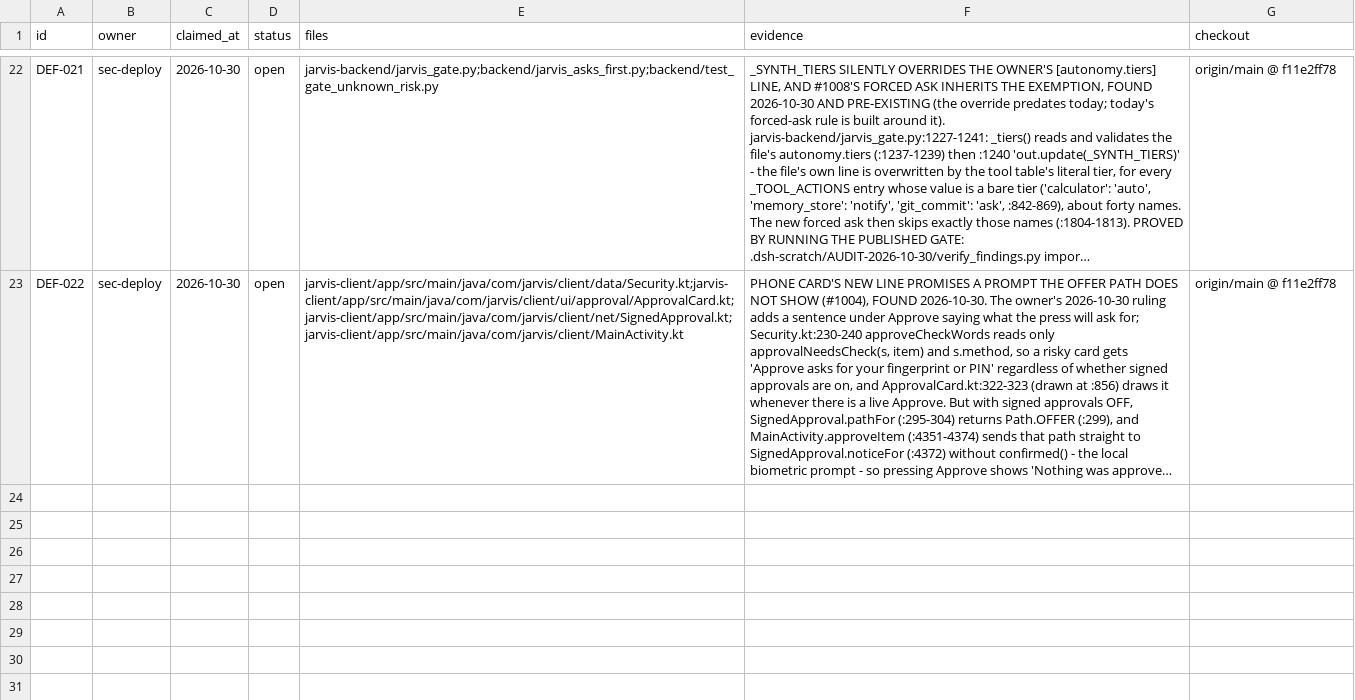
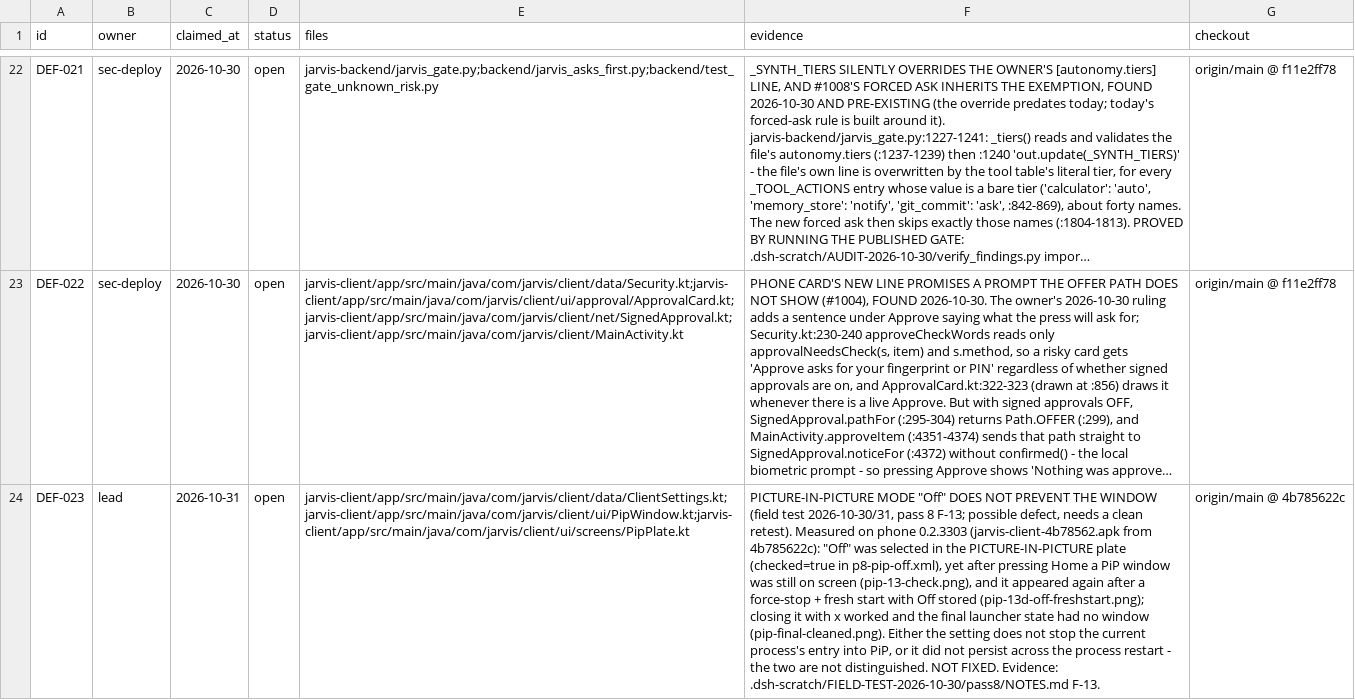
Before and after one commit to darknight11ish/Epic-Jarvis, a TSV file: docs/defect-register.tsv, drawn as a sheet; only a part is shown, gaps mark what is left out; long unchanged cells end in …; the diff covers the shown part only; the diff names each change by its address in the sheet, - before the commit and + after, or states it on an @@ line.

Commit message:
docs(field-test): fold the 2026-10-31 machine run into the matrix, run report and defect register (#1016)
Pass 8 of the 2026-10-30/31 close-out, folded honestly:

- matrix: a dated 2026-10-31 block; widgets 21, jobs 22 and updates 106 moved to
  DRIVEN (each with its measured evidence); new rows 137 (the card timer, #1006)
  and 138 (Android picture-in-picture, #1013); dated notes on history 39,
  calendar 71 (the F5 "desktop UI pending" limit is now closed) and
  notes-write 50 (screen read, the write NOT exercised). Inventory after the
  pass: 31 DRIVEN / 75 SCREEN / 19 BLOCKED / 13 NOT-TESTABLE = 138 rows.
- new run report docs/FIELD-TEST-2026-10-31-RUN.md: the live deploy (9/9 LIVE
  preflight, repair 2 applied + 2 ok, the jobs-routes 4-hunk insert, wrote 16
  files, expires_in=655 on a card then denied, GET /api/jobs 200), the real
  updater round trip 0.2.368 -> 0.2.374 with the live backend byte-identical,
  every pass8 step with its verdict, the exact FAIL/BLOCKED list and the
  owner-only remainder.
- defect register: DEF-023 (PiP mode "Off" does not prevent the window, F-13)
  and DEF-024 (no registered job handler calls ctx.require(), G-2), both open
  and claimed by lead; the TSV and its .md twin agree (8 open / 16 closed).
- changelog.d/2026-10-31-pass8-field-test-and-defect-rows.md; docs/README.md
  document count 408 -> 409 by hand (the size figure is untouched).

Checkers run in this worktree:
- python -B tools/check_docs_map.py        -> docs map OK: 409 documents, 11,265,875 bytes, README.md agrees
- python -B tools/check_defect_register.py -> defect register OK: 8 open, 16 closed
- python -B tools/roll_changelog.py --check -> changelog fragments OK: 118 file(s)
- python -B tools/roll_decisions.py --check -> decisions fragments OK: 42 file(s)

check_claims was not run: no docs/CLAIMS.tsv row and no tools/check_claims.py
reference names the field-test matrix, so it has no matrix row to run.

PARTIAL and BLOCKED are never passes here. No backend/, jarvis-backend/,
jarvis-desktop/, jarvis-client/ or tools/ file was touched; nothing was pushed.

Co-authored-by: dsh <dsh@local>

```diff
--- a/docs/defect-register.tsv
+++ b/docs/defect-register.tsv
+row 24: DEF-023 | lead | 2026-10-31 | open | jarvis-client/app/src/main/java/com/jarvis/client/data/ClientSettings.kt;jarvis-client/app/src/main/java/com/jarvis/client/ui/PipWindow.kt;jarvis-client/app/src/main/java/com/jarvis/client/ui/screens/PipPlate.kt | PICTURE-IN-PICTURE MODE "Off" DOES NOT PREVENT THE WINDOW (field test 2026-10-30/31, pass 8 F-13; possible defect, needs a clean retest). Measured on phone 0.2.3303 (jarvis-client-4b78562.apk from 4b785622c): "Off" was selected in the PICTURE-IN-PICTURE plate (checked=true in p8-pip-off.xml), yet after pressing Home a PiP window was still on screen (pip-13-check.png), and it appeared again after a force-stop + fresh start with Off stored (pip-13d-off-freshstart.png); closing it with x worked and the final launcher state had no window (pip-final-cleaned.png). Either the setting does not stop the current process's entry into PiP, or it did not persist across the process restart - the two are not distinguished. NOT FIXED. Evidence: .dsh-scratch/FIELD-TEST-2026-10-30/pass8/NOTES.md F-13. | origin/main @ 4b785622c
```
Also changed, not shown: 1 added row elsewhere in this file, 5 other files.
